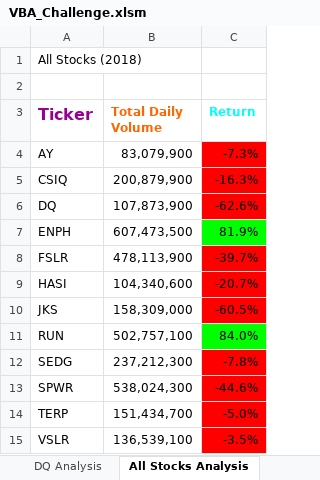
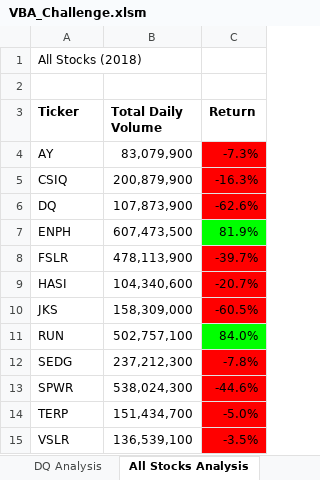
Before and after one commit to andrewykin/stock_analysis, an Excel workbook: VBA_Challenge.xlsm, sheet All Stocks Analysis, drawn as a sheet; values as stored, in another font and other column widths than the file's, no borders; charts and pictures not drawn; the diff names each change by its address in the sheet, - before the commit and + after, or states it on an @@ line.

```diff
--- a/VBA_Challenge.xlsm (sheet All Stocks Analysis)
+++ b/VBA_Challenge.xlsm (sheet All Stocks Analysis)
-A3 text colour: #960096
+A3 text colour: black, text size: smaller
-B3 text colour: #FF6600
+B3 text colour: black
-C3 text colour: #00FFFF
+C3 text colour: black
```
Also changed, not shown: 6 other files.
